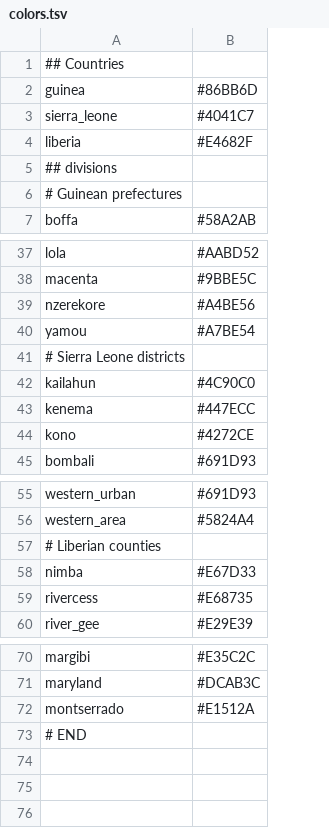
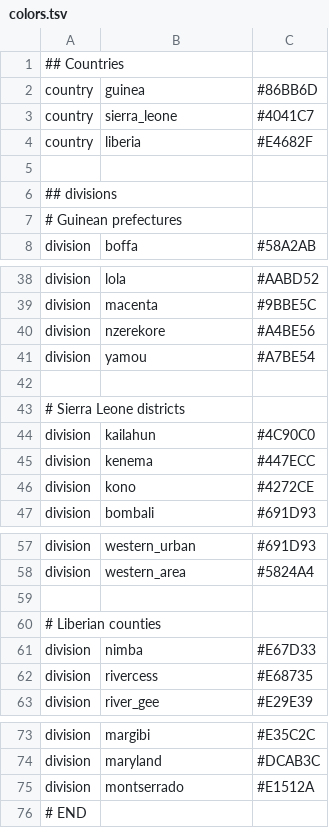
Before and after one commit to nextstrain/augur, a TSV file: ebola/colors.tsv, drawn as a sheet; only a part is shown, gaps mark what is left out; addresses are those after the commit; the diff names each change by its address in the sheet, - before the commit and + after, or states it on an @@ line.

```diff
--- a/ebola/colors.tsv
+++ b/ebola/colors.tsv
+column A, rows 1-6: ## Countries | country | country | country |  | ## divisions; row 8: division; rows 38-41: all division; rows 44-47: all division; rows 57-58: division | division; rows 61-63: all division; rows 73-76: division | division | division | # END
-B1: ## Countries
+B1: (empty)
-B5: ## divisions
+B5: (empty)
-B6: # Guinean prefectures
+B6: (empty)
+row 7: # Guinean prefectures
-B42: # Sierra Leone districts
+B42: (empty)
+row 43: # Sierra Leone districts
-B59: # Liberian counties
+B59: (empty)
+row 60: # Liberian counties
-B76: # END
+B76: (empty)
```
Also changed, not shown: zika/colors.tsv, 9 other files.
